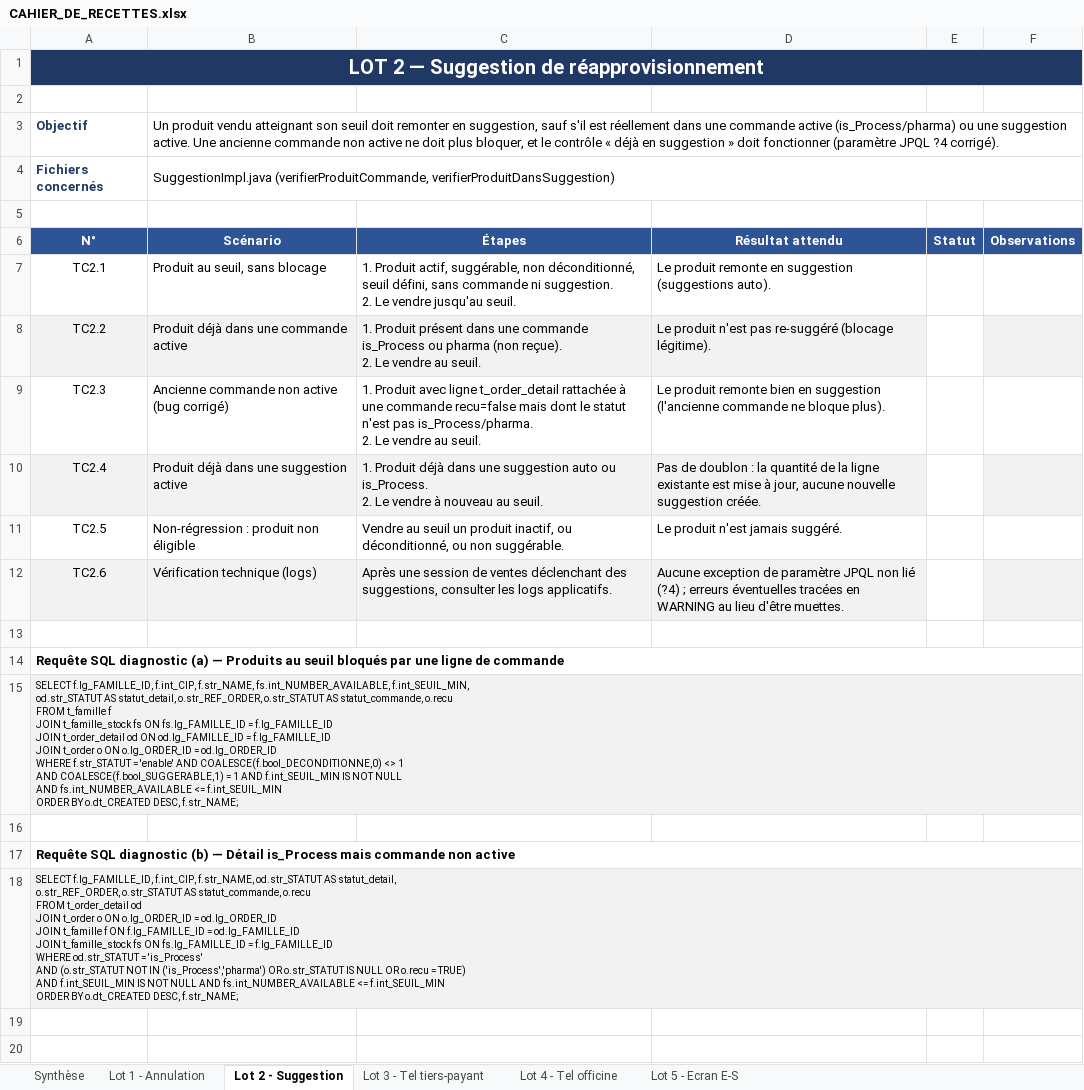
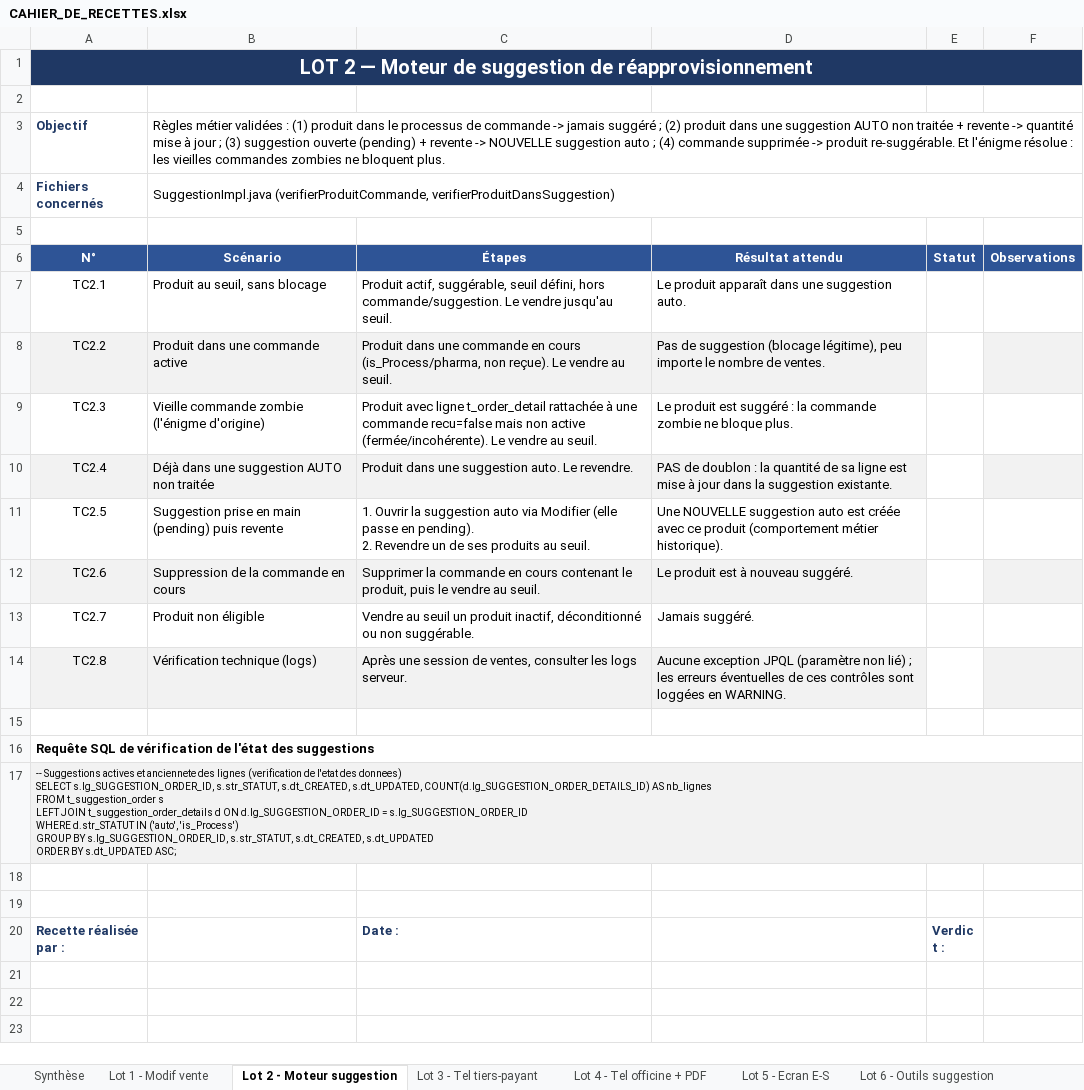
Before and after one commit to airm5500/prestige, an Excel workbook: docs/CAHIER_DE_RECETTES.xlsx, sheet Lot 2 - Moteur suggestion, drawn as a sheet; only a part is shown; the shorter side is filled out with more unchanged rows; values as stored, in another font and other column widths than the file's, no borders; removed rows and columns are numbered as before the commit, all else as after; ↵ is a line break in a cell; the diff names each change by its address in the sheet, - before the commit and + after, or states it on an @@ line.

```diff
--- a/docs/CAHIER_DE_RECETTES.xlsx (sheet Lot 2 - Moteur suggestion)
+++ b/docs/CAHIER_DE_RECETTES.xlsx (sheet Lot 2 - Moteur suggestion)
-sheet tab: Lot 1 - Annulation
+sheet tab: Lot 1 - Modif vente
-sheet tab: Lot 2 - Suggestion
+sheet tab: Lot 2 - Moteur suggestion
-sheet tab: Lot 4 - Tel officine
+sheet tab: Lot 4 - Tel officine + PDF
+sheet tab: Lot 6 - Outils suggestion
-A1 (N°): …2 — Suggestion de réapprovisionnement
+A1 (N°): …2 — Moteur de suggestion de réapprovisionnement
-B3 (Scénario): Un produit vendu atteignant son seuil doit remonter en suggestion, sauf s'il est réellement dans une commande active (is_Process/pharma) ou une suggestion active. Une ancienne commande non active ne doit plus bloquer, et le contrôle « déjà en suggestion » doit fonctionner (paramètre JPQL ?4 corrigé).
+B3 (Scénario): Règles métier validées : (1) produit dans le processus de commande -> jamais suggéré ; (2) produit dans une suggestion AUTO non traitée + revente -> quantité mise à jour ; (3) suggestion ouverte (pending) + revente -> NOUVELLE suggestion auto ; (4) commande supprimée -> produit re-suggérable. Et l'énigme résolue : les vieilles commandes zombies ne bloquent plus.
-C7 (Étapes): 1. Produit actif, suggérable, non déconditionné, seuil défini, sans commande ni suggestion. ↵ 2. Le vendre…
+C7 (Étapes): Produit actif, suggérable, seuil défini, hors commande/suggestion. Le vendre…
-D7 (Résultat attendu): Le produit remonte en suggestion (suggestions auto).
+D7 (Résultat attendu): Le produit apparaît dans une suggestion auto.
-B8 (Scénario): Produit déjà dans une commande active
+B8 (Scénario): Produit dans une commande active
-C8 (Étapes): 1. Produit présent dans une commande is_Process ou pharma (non reçue). ↵ 2. Le vendre…
+C8 (Étapes): Produit dans une commande en cours (is_Process/pharma, non reçue). Le vendre…
-D8 (Résultat attendu): Le produit n'est pas re-suggéré (blocage légitime).
+D8 (Résultat attendu): Pas de suggestion (blocage légitime), peu importe le nombre de ventes.
-B9 (Scénario): Ancienne commande non active (bug corrigé)
+B9 (Scénario): Vieille commande zombie (l'énigme d'origine)
-C9 (Étapes): 1. Produit avec ligne t_order_detail rattachée à une commande recu=false mais dont le statut n'est pas is_Process/pharma. ↵ 2. Le vendre…
+C9 (Étapes): Produit avec ligne t_order_detail rattachée à une commande recu=false mais non active (fermée/incohérente). Le vendre…
-D9 (Résultat attendu): Le produit remonte bien en suggestion (l'ancienne commande ne bloque plus).
+D9 (Résultat attendu): Le produit est suggéré : la commande zombie ne bloque plus.
-B10 (Scénario): Produit déjà dans une suggestion active
+B10 (Scénario): Déjà dans une suggestion AUTO non traitée
-C10 (Étapes): 1. Produit déjà dans une suggestion auto ou is_Process. ↵ 2. Le vendre à nouveau au seuil.
+C10 (Étapes): Produit dans une suggestion auto. Le revendre.
-D10 (Résultat attendu): Pas de doublon : la quantité de la ligne existante est mise à jour, aucune nouvelle suggestion créée.
+D10 (Résultat attendu): PAS de doublon : la quantité de sa ligne est mise à jour dans la suggestion existante.
-B11 (Scénario): Non-régression : produit non éligible
+B11 (Scénario): Suggestion prise en main (pending) puis revente
-C11 (Étapes): Vendre au seuil un produit inactif, ou déconditionné, ou non suggérable.
+C11 (Étapes): 1. Ouvrir la suggestion auto via Modifier (elle passe en pending). ↵ 2. Revendre un de ses produits au seuil.
-D11 (Résultat attendu): Le produit n'est jamais suggéré.
+D11 (Résultat attendu): Une NOUVELLE suggestion auto est créée avec ce produit (comportement métier historique).
-B12 (Scénario): Vérification technique (logs)
+B12 (Scénario): Suppression de la commande en cours
-C12 (Étapes): Après une session de ventes déclenchant des suggestions, consulter les logs applicatifs.
+C12 (Étapes): Supprimer la commande en cours contenant le produit, puis le vendre au seuil.
-D12 (Résultat attendu): Aucune exception de paramètre JPQL non lié (?4) ; erreurs éventuelles tracées en WARNING au lieu d'être muettes.
+D12 (Résultat attendu): Le produit est à nouveau suggéré.
+row 13: TC2.7 | Produit non éligible | Vendre au seuil un produit inactif, déconditionné ou non suggérable. | Jamais suggéré.
+row 14: TC2.8 | Vérification technique (logs) | Après une session de ventes, consulter les logs serveur. | Aucune exception JPQL (paramètre non lié) ; les erreurs éventuelles de ces contrôles sont loggées en WARNING.
-A16 (N°): Requête SQL diagnostic (a) — Produits au seuil bloqués par une ligne de commande
+A16 (N°): Requête SQL de vérification de l'état des suggestions
-A17 (N°): SELECT f.lg_FAMILLE_ID, f.int_CIP, f.str_NAME, fs.int_NUMBER_AVAILABLE, f.int_SEUIL_MIN, ↵ od.str_STATUT AS statut_detail, o.str_REF_ORDER, o.str_STATUT AS statut_commande, o.recu ↵ FROM t_famille f ↵ JOIN t_famille_stock fs ON fs.lg_FAMILLE_ID = f.lg_FAMILLE_ID ↵ JOIN t_order_detail od ON od.lg_FAMILLE_ID = f.lg_FAMILLE_ID ↵ JOIN t_order o ON o.lg_ORDER_ID = od.lg_ORDER_ID ↵ WHERE f.str_STATUT = 'enable' AND COALESCE(f.bool_DECONDITIONNE,0) <> 1 ↵ AND COALESCE(f.bool_SUGGERABLE,1) = 1 AND f.int_SEUIL_MIN IS NOT NULL ↵ AND fs.int_NUMBER_AVAILABLE <= f.int_SEUIL_MIN ↵ ORDER BY o.dt_CREATED DESC, f.str_NAME;
+A17 (N°): -- Suggestions actives et anciennete des lignes (verification de l'etat des donnees) ↵ SELECT s.lg_SUGGESTION_ORDER_ID, s.str_STATUT, s.dt_CREATED, s.dt_UPDATED, COUNT(d.lg_SUGGESTION_ORDER_DETAILS_ID) AS nb_lignes ↵ FROM t_suggestion_order s ↵ LEFT JOIN t_suggestion_order_details d ON d.lg_SUGGESTION_ORDER_ID = s.lg_SUGGESTION_ORDER_ID ↵ WHERE d.str_STATUT IN ('auto', 'is_Process') ↵ GROUP BY s.lg_SUGGESTION_ORDER_ID, s.str_STATUT, s.dt_CREATED, s.dt_UPDATED ↵ ORDER BY s.dt_UPDATED ASC;
-row 16: (empty)
-row 17: Requête SQL diagnostic (b) — Détail is_Process mais commande non active
-row 18: SELECT f.lg_FAMILLE_ID, f.int_CIP, f.str_NAME, od.str_STATUT AS statut_detail, ↵ o.str_REF_ORDER, o.str_STATUT AS statut_commande, o.recu ↵ FROM t_order_detail od ↵ JOIN t_order o ON o.lg_ORDER_ID = od.lg_ORDER_ID ↵ JOIN t_famille f ON f.lg_FAMILLE_ID = od.lg_FAMILLE_ID ↵ JOIN t_famille_stock fs ON fs.lg_FAMILLE_ID = f.lg_FAMILLE_ID ↵ WHERE od.str_STATUT = 'is_Process' ↵ AND (o.str_STATUT NOT IN ('is_Process','pharma') OR o.str_STATUT IS NULL OR o.recu = TRUE) ↵ AND f.int_SEUIL_MIN IS NOT NULL AND fs.int_NUMBER_AVAILABLE <= f.int_SEUIL_MIN ↵ ORDER BY o.dt_CREATED DESC, f.str_NAME;
```
Also changed, not shown: sheet Lot 5 - Ecran E-S, sheet Lot 1 - Modif vente, sheet Lot 4 - Tel officine + PDF, sheet Synthèse, sheet Lot 3 - Tel tiers-payant.
